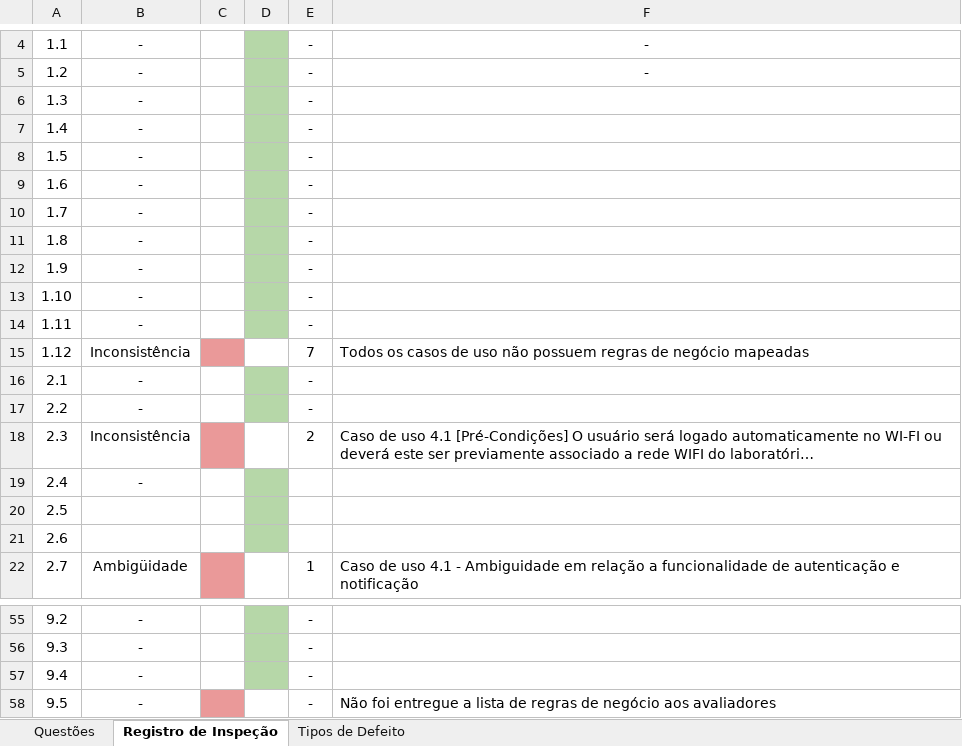
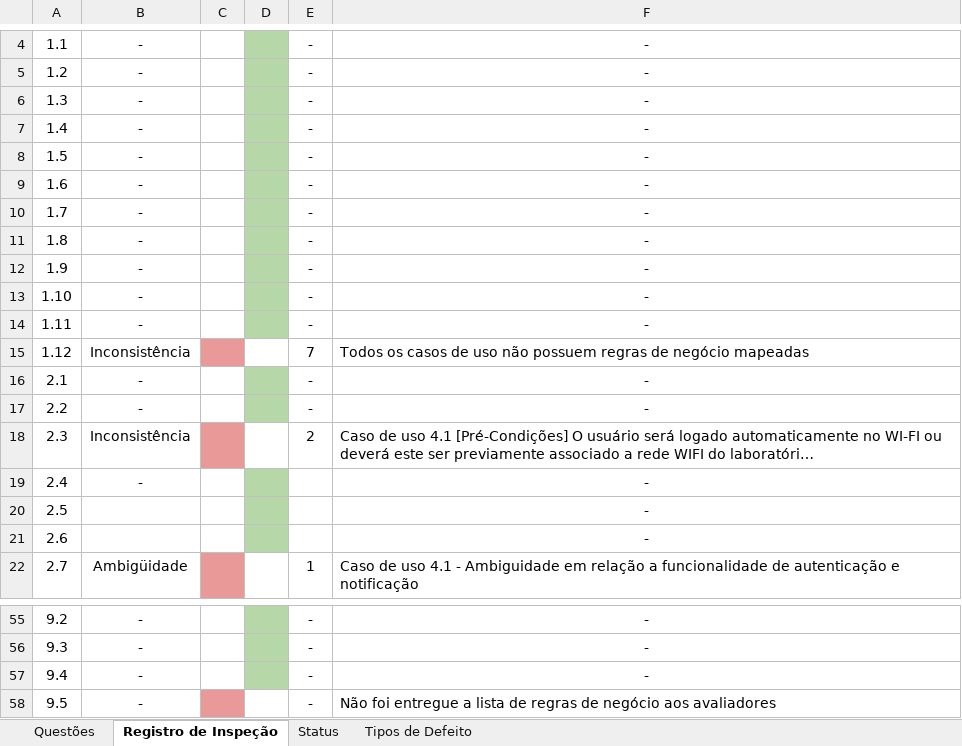
Before and after one commit to ESEGroup/IssuesAuthenticatorCascavel, an Excel workbook: artefatos/QA/checklists/Checklist para Especificação de Casos de Uso.xlsx, sheet Registro de Inspeção, drawn as a sheet; only a part is shown, gaps mark what is left out; long unchanged cells end in …; values as stored, in another font and other column widths than the file's, no borders; charts and pictures not drawn; the diff covers the shown part only; the diff names each change by its address in the sheet, - before the commit and + after, or states it on an @@ line.

```diff
--- a/artefatos/QA/checklists/Checklist para Especificação de Casos de Uso.xlsx (sheet Registro de Inspeção)
+++ b/artefatos/QA/checklists/Checklist para Especificação de Casos de Uso.xlsx (sheet Registro de Inspeção)
+sheet tab: Status
-F6:F14: (empty)
+F6:F14: -
-F16:F17: (empty)
+F16:F17: -
-F19:F21: (empty)
+F19:F21: -
-F55:F57: (empty)
+F55:F57: -
```
Also changed, not shown: 21 edited cells and cell formats elsewhere in this sheet, charts or pictures, artefatos/QA/checklists/Checklist para Diagrama Casos de Uso.xlsx, artefatos/QA/checklists/Checklist para Diagrama de Classes.xlsx, 8 other files.
